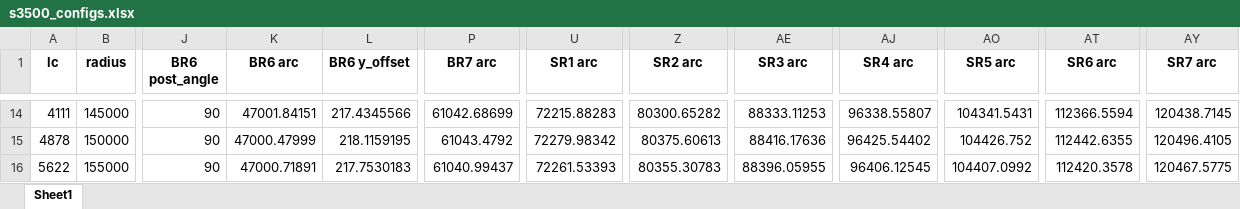
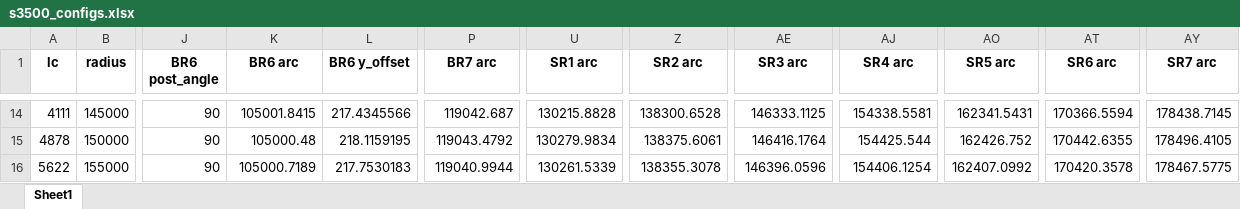
Before and after one commit to Pyseas/pypelay, an Excel workbook: src/pypelay/s3500_configs.xlsx, sheet Sheet1, drawn as a sheet; only a part is shown, gaps mark what is left out; values as stored, in another font and other column widths than the file's, no borders; the diff covers the shown part only; the diff names each change by its address in the sheet, - before the commit and + after, or states it on an @@ line.

```diff
--- a/src/pypelay/s3500_configs.xlsx (sheet Sheet1)
+++ b/src/pypelay/s3500_configs.xlsx (sheet Sheet1)
-K14 (BR6 arc): 47001.84151
+K14 (BR6 arc): 105001.8415
-P14 (BR7 arc): 61042.68699
+P14 (BR7 arc): 119042.687
-U14 (SR1 arc): 72215.88283
+U14 (SR1 arc): 130215.8828
-Z14 (SR2 arc): 80300.65282
+Z14 (SR2 arc): 138300.6528
-AE14 (SR3 arc): 88333.11253
+AE14 (SR3 arc): 146333.1125
-AJ14 (SR4 arc): 96338.55807
+AJ14 (SR4 arc): 154338.5581
-AO14 (SR5 arc): 104341.5431
+AO14 (SR5 arc): 162341.5431
-AT14 (SR6 arc): 112366.5594
+AT14 (SR6 arc): 170366.5594
-AY14 (SR7 arc): 120438.7145
+AY14 (SR7 arc): 178438.7145
-K15 (BR6 arc): 47000.47999
+K15 (BR6 arc): 105000.48
-P15 (BR7 arc): 61043.4792
+P15 (BR7 arc): 119043.4792
-U15 (SR1 arc): 72279.98342
+U15 (SR1 arc): 130279.9834
-Z15 (SR2 arc): 80375.60613
+Z15 (SR2 arc): 138375.6061
-AE15 (SR3 arc): 88416.17636
+AE15 (SR3 arc): 146416.1764
-AJ15 (SR4 arc): 96425.54402
+AJ15 (SR4 arc): 154425.544
-AO15 (SR5 arc): 104426.752
+AO15 (SR5 arc): 162426.752
-AT15 (SR6 arc): 112442.6355
+AT15 (SR6 arc): 170442.6355
-AY15 (SR7 arc): 120496.4105
+AY15 (SR7 arc): 178496.4105
-K16 (BR6 arc): 47000.71891
+K16 (BR6 arc): 105000.7189
-P16 (BR7 arc): 61040.99437
+P16 (BR7 arc): 119040.9944
-U16 (SR1 arc): 72261.53393
+U16 (SR1 arc): 130261.5339
-Z16 (SR2 arc): 80355.30783
+Z16 (SR2 arc): 138355.3078
-AE16 (SR3 arc): 88396.05955
+AE16 (SR3 arc): 146396.0596
-AJ16 (SR4 arc): 96406.12545
+AJ16 (SR4 arc): 154406.1254
-AO16 (SR5 arc): 104407.0992
+AO16 (SR5 arc): 162407.0992
-AT16 (SR6 arc): 112420.3578
+AT16 (SR6 arc): 170420.3578
-AY16 (SR7 arc): 120467.5775
+AY16 (SR7 arc): 178467.5775
```
Also changed, not shown: 1905 edited cells elsewhere in this sheet, src/pypelay/s1200_configs.xlsx, src/pypelay/static_summary.xlsx, 6 other files.
